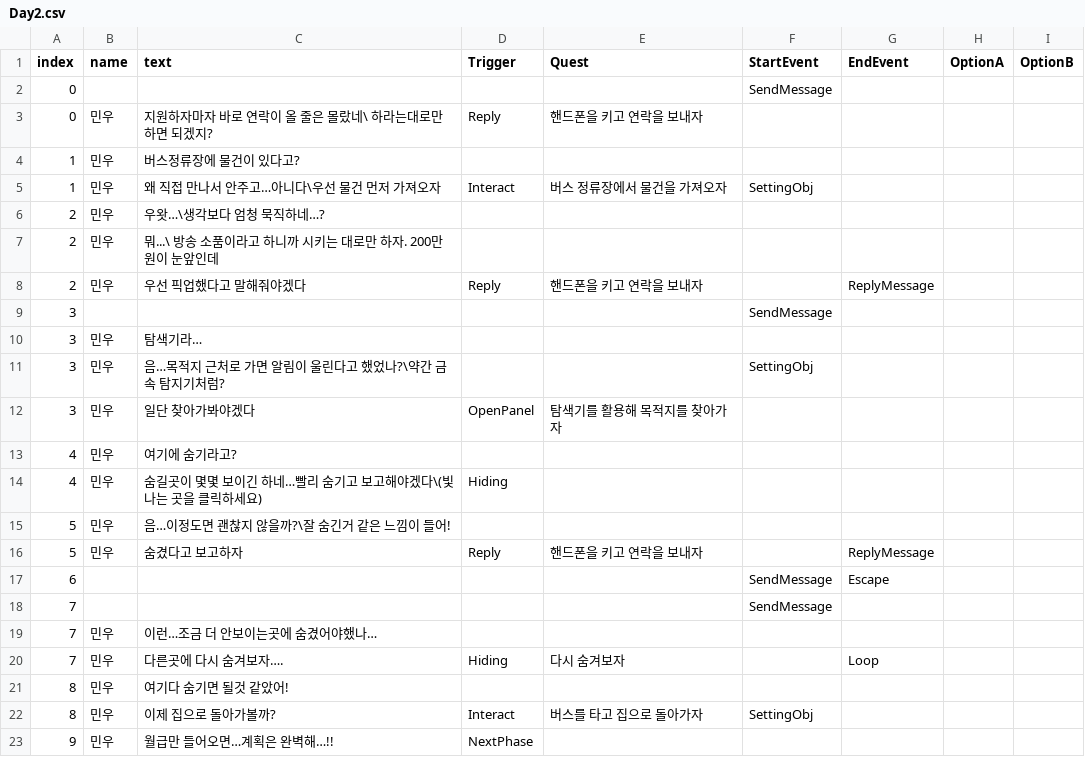
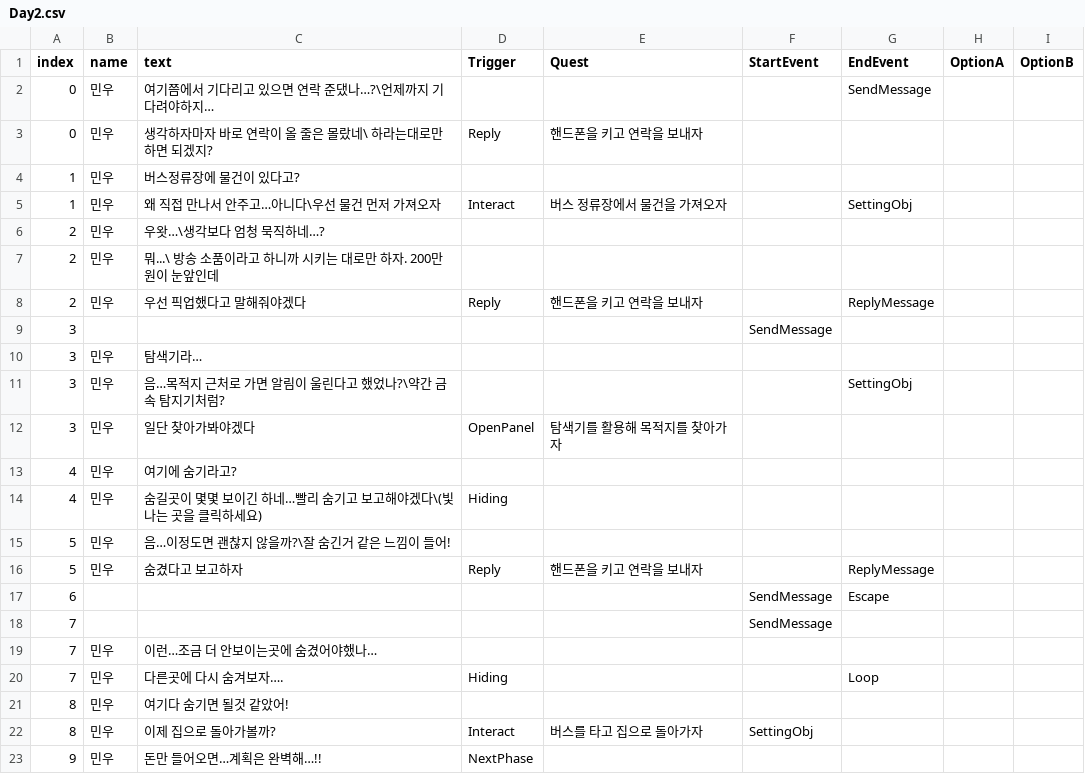
Before and after one commit to K-MIN-SEC/mayac, a CSV file: Assets/TextFile/Day2/Day2.csv, drawn as a sheet.

```diff
--- a/Assets/TextFile/Day2/Day2.csv
+++ b/Assets/TextFile/Day2/Day2.csv
@@ -1,6 +1,6 @@
 index,name,text,Trigger,Quest,StartEvent,EndEvent,OptionA,OptionB
-0,,,,,SendMessage,,,
-0,민우,지원하자마자 바로 연락이 올 줄은 몰랐네\ 하라는대로만 하면 되겠지?,Reply,핸드폰을 키고 연락을 보내자,,,,
+0,민우,여기쯤에서 기다리고 있으면 연락 준댔나…?\언제까지 기다려야하지…,,,,SendMessage,,
+0,민우,생각하자마자 바로 연락이 올 줄은 몰랐네\ 하라는대로만 하면 되겠지?,Reply,핸드폰을 키고 연락을 보내자,,,,
 1,민우,버스정류장에 물건이 있다고?,,,,,,
-1,민우,왜 직접 만나서 안주고…아니다\우선 물건 먼저 가져오자,Interact,버스 정류장에서 물건을 가져오자,SettingObj,,,
+1,민우,왜 직접 만나서 안주고…아니다\우선 물건 먼저 가져오자,Interact,버스 정류장에서 물건을 가져오자,,SettingObj,,
 2,민우,우왓…\생각보다 엄청 묵직하네…?,,,,,,
@@ -10,3 +10,3 @@
 3,민우,탐색기라…,,,,,,
-3,민우,음…목적지 근처로 가면 알림이 울린다고 했었나?\약간 금속 탐지기처럼?,,,SettingObj,,,
+3,민우,음…목적지 근처로 가면 알림이 울린다고 했었나?\약간 금속 탐지기처럼?,,,,SettingObj,,
 3,민우,일단 찾아가봐야겠다,OpenPanel,탐색기를 활용해 목적지를 찾아가자,,,,
@@ -19,5 +19,5 @@
 7,민우,이런…조금 더 안보이는곳에 숨겼어야했나…,,,,,,
-7,민우,다른곳에 다시 숨겨보자….,Hiding,다시 숨겨보자,,Loop,,
+7,민우,다른곳에 다시 숨겨보자….,Hiding,,,Loop,,
 8,민우,여기다 숨기면 될것 같았어!,,,,,,
 8,민우,이제 집으로 돌아가볼까?,Interact,버스를 타고 집으로 돌아가자,SettingObj,,,
-9,민우,월급만 들어오면…계획은 완벽해…!!,NextPhase,,,,,
+9,민우,돈만 들어오면…계획은 완벽해…!!,NextPhase,,,,,
```
Also changed, not shown: Assets/TextFile/Day2/Day2_Message.csv, Assets/TextFile/Day3/Day3.csv, 12 other files.
